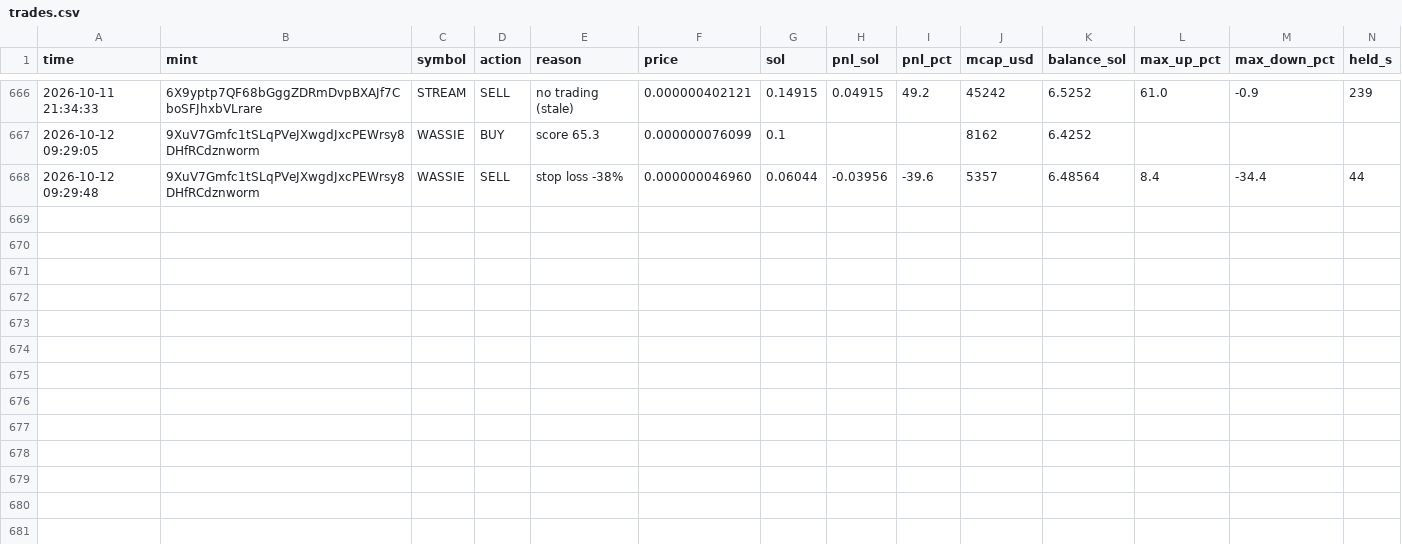
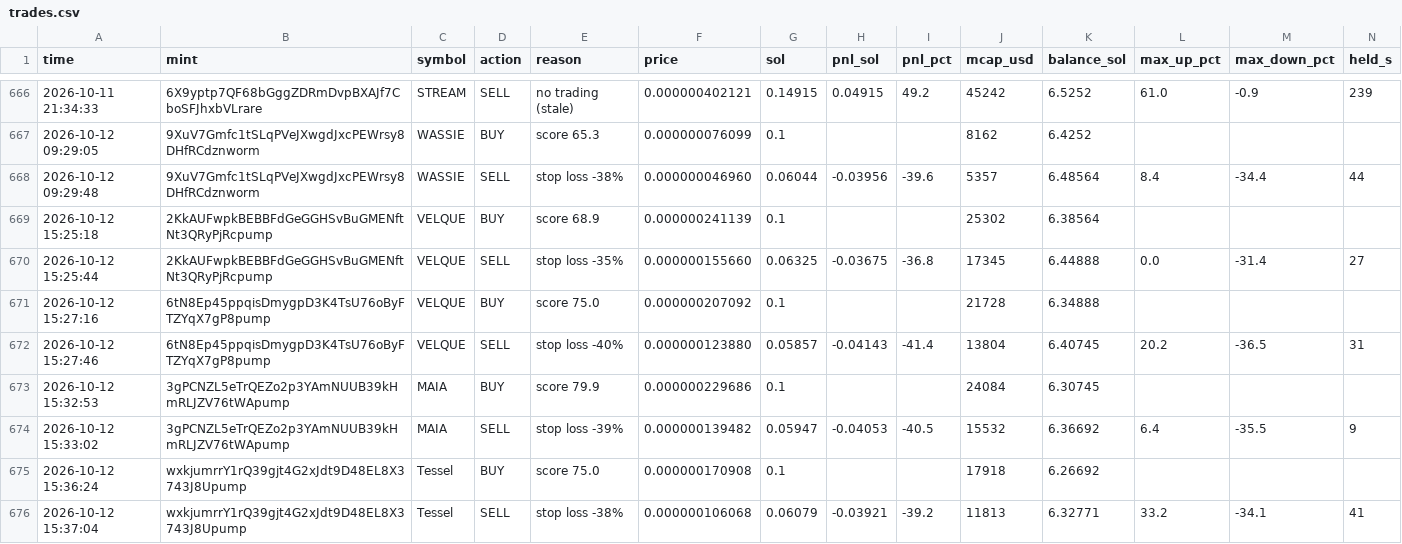
Before and after one commit to Avilliana/Pump-bot, a CSV file: logs/trades.csv, drawn as a sheet; only a part is shown, gaps mark what is left out.

```diff
--- a/logs/trades.csv
+++ b/logs/trades.csv
@@ -668 +668,9 @@ time,mint,symbol,action,reason,price,sol,pnl_sol,pnl_pct,mcap_usd,balance_sol,ma
 2026-10-12 09:29:48,9XuV7Gmfc1tSLqPVeJXwgdJxcPEWrsy8DHfRCdznworm,WASSIE,SELL,stop loss -38%,0.000000046960,0.06044,-0.03956,-39.6,5357,6.48564,8.4,-34.4,44
+2026-10-12 15:25:18,2KkAUFwpkBEBBFdGeGGHSvBuGMENftNt3QRyPjRcpump,VELQUE,BUY,score 68.9,0.000000241139,0.1,,,25302,6.38564,,,
+2026-10-12 15:25:44,2KkAUFwpkBEBBFdGeGGHSvBuGMENftNt3QRyPjRcpump,VELQUE,SELL,stop loss -35%,0.000000155660,0.06325,-0.03675,-36.8,17345,6.44888,0.0,-31.4,27
+2026-10-12 15:27:16,6tN8Ep45ppqisDmygpD3K4TsU76oByFTZYqX7gP8pump,VELQUE,BUY,score 75.0,0.000000207092,0.1,,,21728,6.34888,,,
+2026-10-12 15:27:46,6tN8Ep45ppqisDmygpD3K4TsU76oByFTZYqX7gP8pump,VELQUE,SELL,stop loss -40%,0.000000123880,0.05857,-0.04143,-41.4,13804,6.40745,20.2,-36.5,31
+2026-10-12 15:32:53,3gPCNZL5eTrQEZo2p3YAmNUUB39kHmRLJZV76tWApump,MAIA,BUY,score 79.9,0.000000229686,0.1,,,24084,6.30745,,,
+2026-10-12 15:33:02,3gPCNZL5eTrQEZo2p3YAmNUUB39kHmRLJZV76tWApump,MAIA,SELL,stop loss -39%,0.000000139482,0.05947,-0.04053,-40.5,15532,6.36692,6.4,-35.5,9
+2026-10-12 15:36:24,wxkjumrrY1rQ39gjt4G2xJdt9D48EL8X3743J8Upump,Tessel,BUY,score 75.0,0.000000170908,0.1,,,17918,6.26692,,,
+2026-10-12 15:37:04,wxkjumrrY1rQ39gjt4G2xJdt9D48EL8X3743J8Upump,Tessel,SELL,stop loss -38%,0.000000106068,0.06079,-0.03921,-39.2,11813,6.32771,33.2,-34.1,41
```
Also changed, not shown: logs/equity.csv, logs/shadow_trades.csv, 3 other files.
